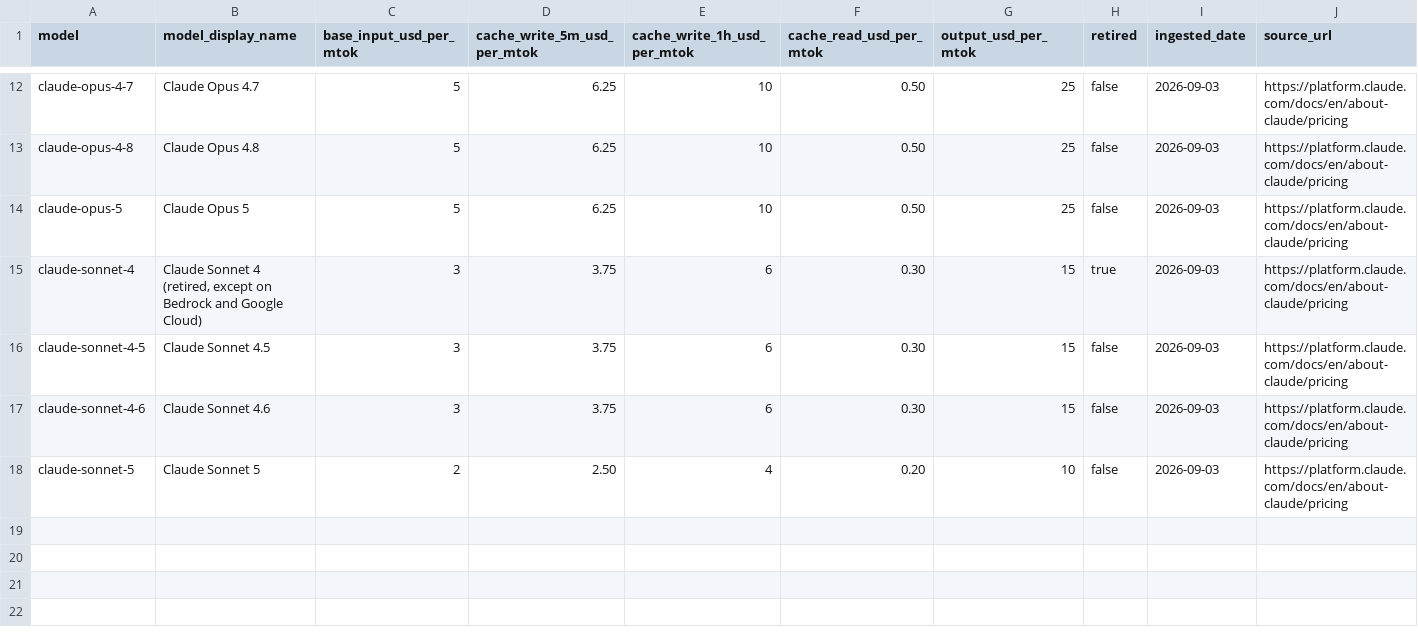
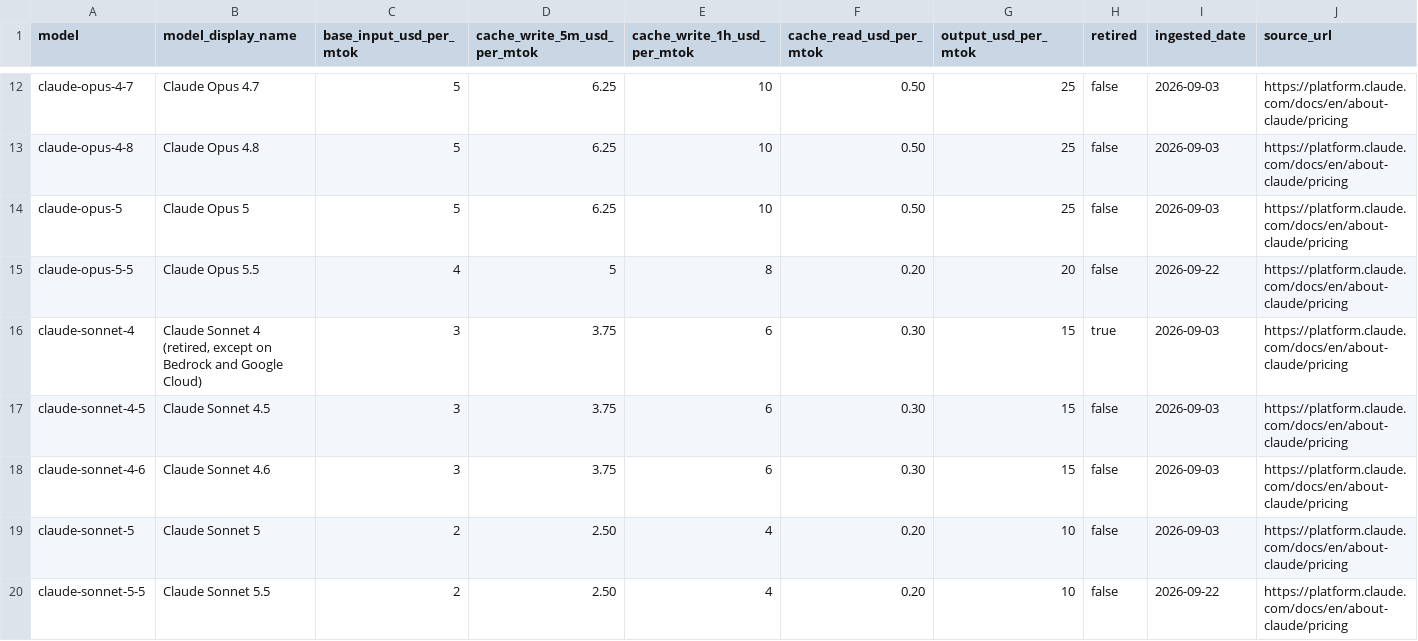
Before and after one commit to neiro-data/analyze-claude-sessions, a CSV file: data/reference/model_pricing.csv, drawn as a sheet; only a part is shown, gaps mark what is left out.

```diff
--- a/data/reference/model_pricing.csv
+++ b/data/reference/model_pricing.csv
@@ -14,2 +14,3 @@ claude-opus-4-8,Claude Opus 4.8,5,6.25,10,0.50,25,false,2026-09-03,https://platf
 claude-opus-5,Claude Opus 5,5,6.25,10,0.50,25,false,2026-09-03,https://platform.claude.com/docs/en/about-claude/pricing
+claude-opus-5-5,Claude Opus 5.5,4,5,8,0.20,20,false,2026-09-22,https://platform.claude.com/docs/en/about-claude/pricing
 claude-sonnet-4,"Claude Sonnet 4 (retired, except on Bedrock and Google Cloud)",3,3.75,6,0.30,15,true,2026-09-03,https://platform.claude.com/docs/en/about-claude/pricing
@@ -18 +19,2 @@ claude-sonnet-4-6,Claude Sonnet 4.6,3,3.75,6,0.30,15,false,2026-09-03,https://pl
 claude-sonnet-5,Claude Sonnet 5,2,2.50,4,0.20,10,false,2026-09-03,https://platform.claude.com/docs/en/about-claude/pricing
+claude-sonnet-5-5,Claude Sonnet 5.5,2,2.50,4,0.20,10,false,2026-09-22,https://platform.claude.com/docs/en/about-claude/pricing
```
Also changed, not shown: 2 other files.
